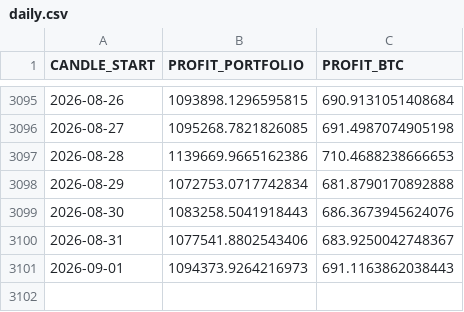
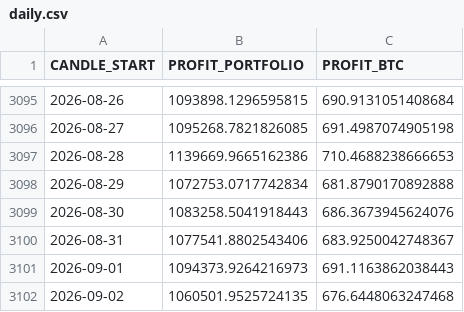
Before and after one commit to Alperenlcr/trade_bot_results, a CSV file: data/tables/daily.csv, drawn as a sheet; only a part is shown, gaps mark what is left out.

```diff
--- a/data/tables/daily.csv
+++ b/data/tables/daily.csv
@@ -3101 +3101,2 @@ CANDLE_START,PROFIT_PORTFOLIO,PROFIT_BTC
 2026-09-01,1094373.9264216973,691.1163862038443
+2026-09-02,1060501.9525724135,676.6448063247468
```
Also changed, not shown: data/tables/1y.csv, data/tables/3m.csv, 7 other files.
